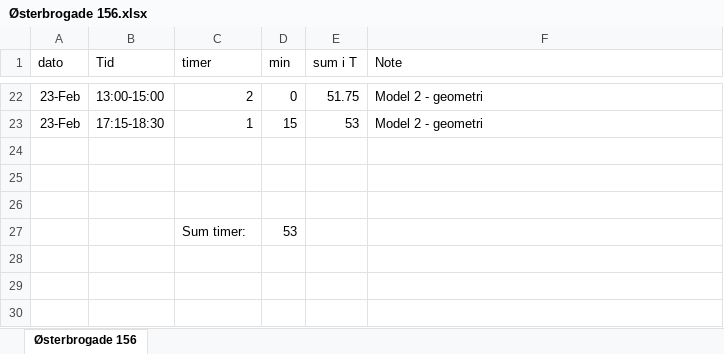
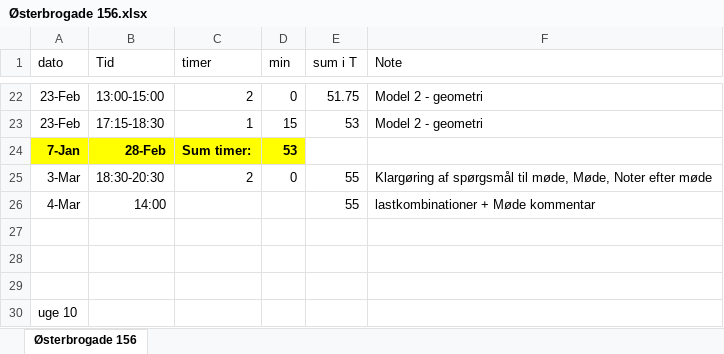
Before and after one commit to AxiomEngineeringApS/Time-Registrering, an Excel workbook: Østerbrogade 156.xlsx, sheet Østerbrogade 156, drawn as a sheet; only a part is shown, gaps mark what is left out; values as stored, in another font and other column widths than the file's, no borders; removed rows and columns are numbered as before the commit, all else as after; the diff names each change by its address in the sheet, - before the commit and + after, or states it on an @@ line.

```diff
--- a/Østerbrogade 156.xlsx (sheet Østerbrogade 156)
+++ b/Østerbrogade 156.xlsx (sheet Østerbrogade 156)
+row 24: 7-Jan | 28-Feb | Sum timer: | 53
+row 25: 3-Mar | 18:30-20:30 | 2 | 0 | 55 | Klargøring af spørgsmål til møde, Møde, Noter efter møde
+row 26: 4-Mar | 14:00 |  |  | 55 | lastkombinationer + Møde kommentar
-row 27:  |  | Sum timer: | 53
+row 30: uge 10
```
Also changed, not shown: 2 other files.
